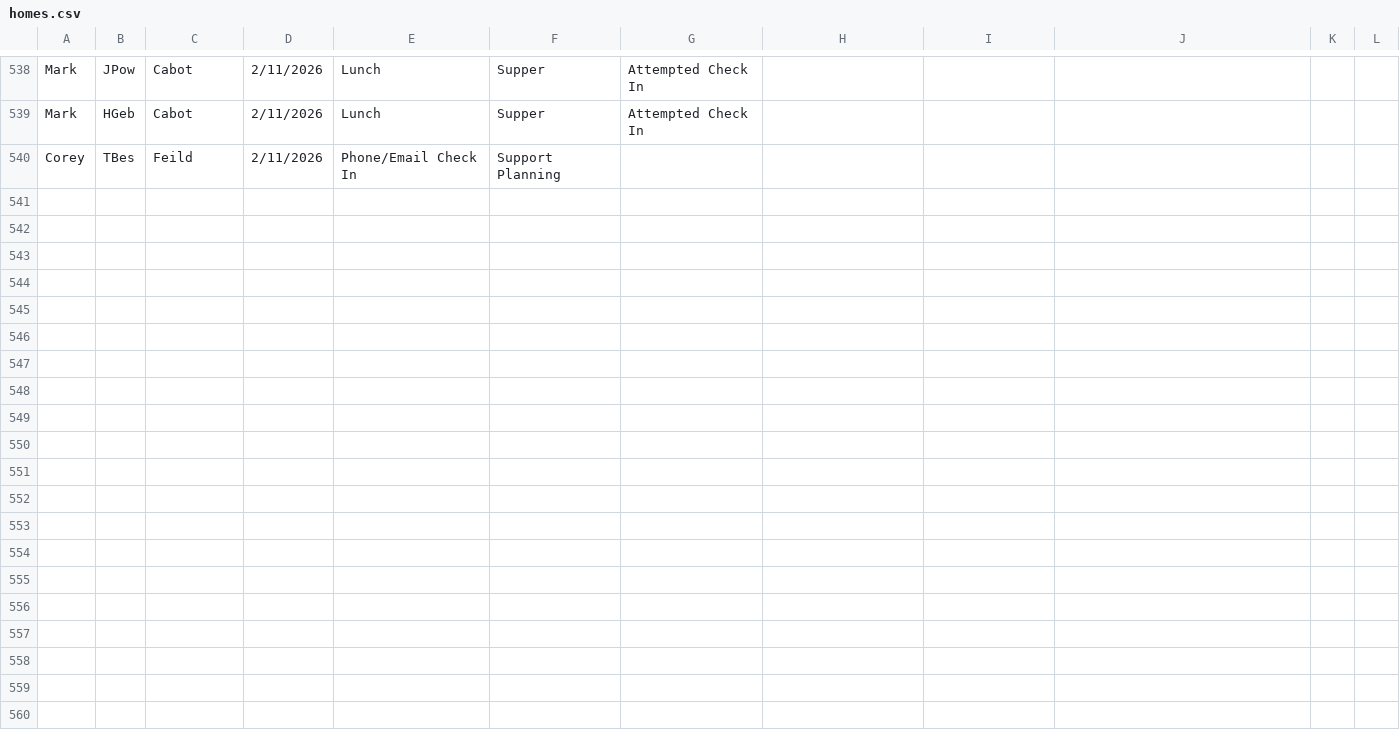
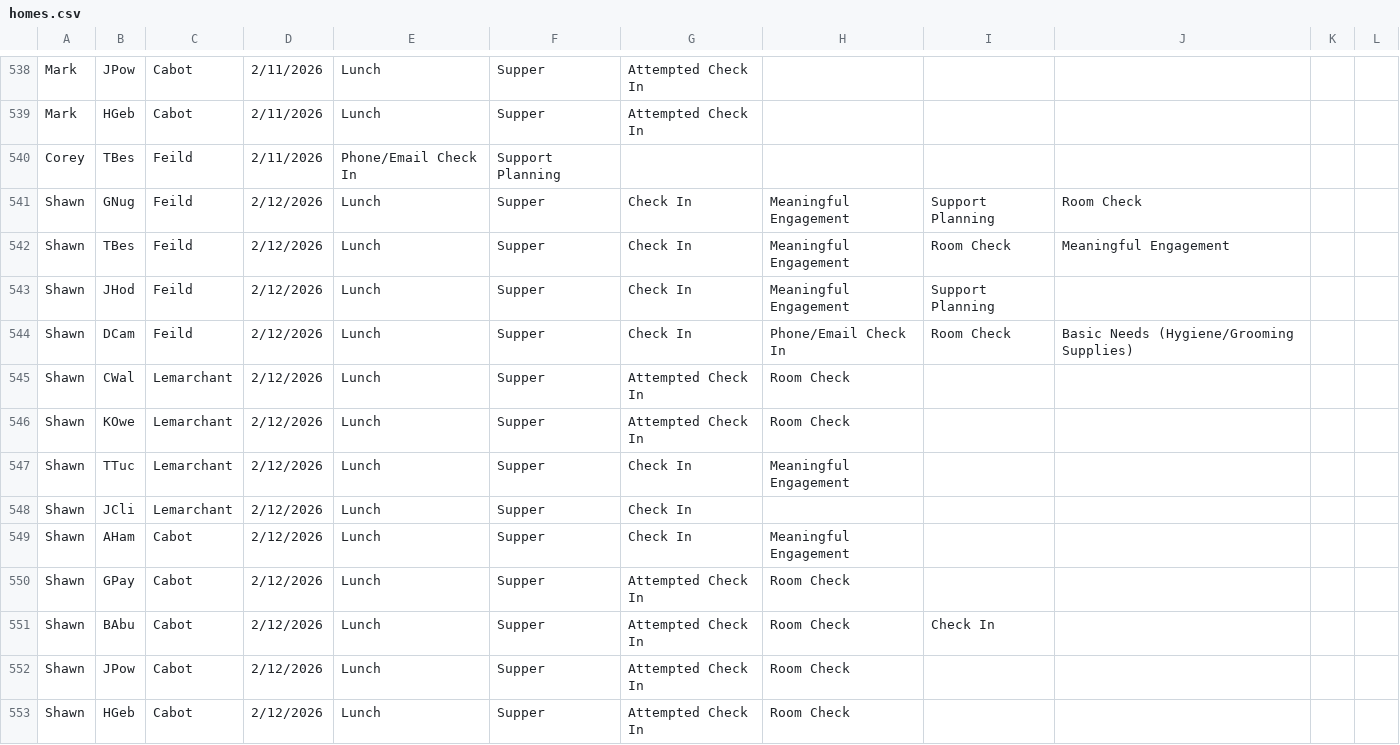
Before and after one commit to rcahill-code/homes-live, a CSV file: data/homes.csv, drawn as a sheet; only a part is shown, gaps mark what is left out; the diff names each change by its address in the sheet, - before the commit and + after, or states it on an @@ line.

```diff
--- a/data/homes.csv
+++ b/data/homes.csv
+row 541: Shawn | GNug | Feild | 2/12/2026 | Lunch | Supper | Check In | Meaningful Engagement | Support Planning | Room Check
+row 542: Shawn | TBes | Feild | 2/12/2026 | Lunch | Supper | Check In | Meaningful Engagement | Room Check | Meaningful Engagement
+row 543: Shawn | JHod | Feild | 2/12/2026 | Lunch | Supper | Check In | Meaningful Engagement | Support Planning
+row 544: Shawn | DCam | Feild | 2/12/2026 | Lunch | Supper | Check In | Phone/Email Check In | Room Check | Basic Needs (Hygiene/Grooming Supplies)
+row 545: Shawn | CWal | Lemarchant | 2/12/2026 | Lunch | Supper | Attempted Check In | Room Check
+row 546: Shawn | KOwe | Lemarchant | 2/12/2026 | Lunch | Supper | Attempted Check In | Room Check
+row 547: Shawn | TTuc | Lemarchant | 2/12/2026 | Lunch | Supper | Check In | Meaningful Engagement
+row 548: Shawn | JCli | Lemarchant | 2/12/2026 | Lunch | Supper | Check In
+row 549: Shawn | AHam | Cabot | 2/12/2026 | Lunch | Supper | Check In | Meaningful Engagement
+row 550: Shawn | GPay | Cabot | 2/12/2026 | Lunch | Supper | Attempted Check In | Room Check
+row 551: Shawn | BAbu | Cabot | 2/12/2026 | Lunch | Supper | Attempted Check In | Room Check | Check In
+row 552: Shawn | JPow | Cabot | 2/12/2026 | Lunch | Supper | Attempted Check In | Room Check
+row 553: Shawn | HGeb | Cabot | 2/12/2026 | Lunch | Supper | Attempted Check In | Room Check
```
